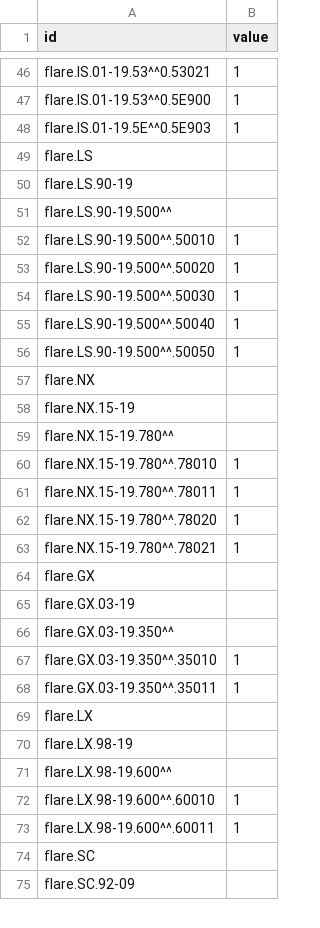
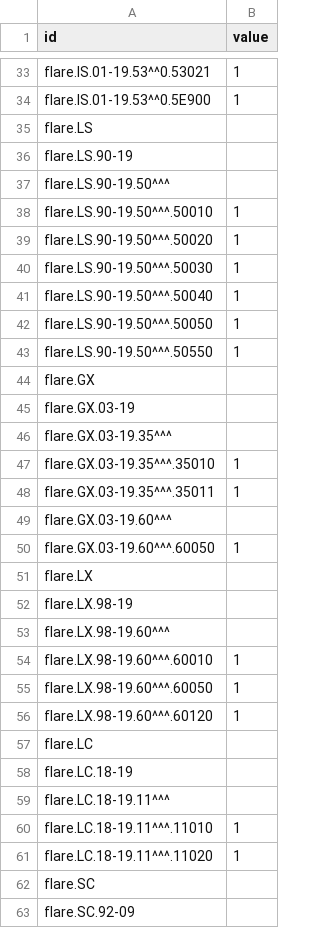
Before and after one commit to JT5RN/PTSREF, a CSV file: flareMODEL.csv, drawn as a sheet; only a part is shown, gaps mark what is left out; the diff covers the shown part only.

```diff
--- a/flareMODEL.csv
+++ b/flareMODEL.csv
@@ -47,28 +34,29 @@ flare.IS.01-19.53^^0.53021,1
 flare.IS.01-19.53^^0.5E900,1
-flare.IS.01-19.5E^^0.5E903,1
 flare.LS,
 flare.LS.90-19,
-flare.LS.90-19.500^^,
-flare.LS.90-19.500^^.50010,1
-flare.LS.90-19.500^^.50020,1
-flare.LS.90-19.500^^.50030,1
-flare.LS.90-19.500^^.50040,1
-flare.LS.90-19.500^^.50050,1
-flare.NX,
-flare.NX.15-19,
-flare.NX.15-19.780^^,
-flare.NX.15-19.780^^.78010,1
-flare.NX.15-19.780^^.78011,1
-flare.NX.15-19.780^^.78020,1
-flare.NX.15-19.780^^.78021,1
+flare.LS.90-19.50^^^,
+flare.LS.90-19.50^^^.50010,1
+flare.LS.90-19.50^^^.50020,1
+flare.LS.90-19.50^^^.50030,1
+flare.LS.90-19.50^^^.50040,1
+flare.LS.90-19.50^^^.50050,1
+flare.LS.90-19.50^^^.50550,1
 flare.GX,
 flare.GX.03-19,
-flare.GX.03-19.350^^,
-flare.GX.03-19.350^^.35010,1
-flare.GX.03-19.350^^.35011,1
+flare.GX.03-19.35^^^,
+flare.GX.03-19.35^^^.35010,1
+flare.GX.03-19.35^^^.35011,1
+flare.GX.03-19.60^^^,
+flare.GX.03-19.60^^^.60050,1
 flare.LX,
 flare.LX.98-19,
-flare.LX.98-19.600^^,
-flare.LX.98-19.600^^.60010,1
-flare.LX.98-19.600^^.60011,1
+flare.LX.98-19.60^^^,
+flare.LX.98-19.60^^^.60010,1
+flare.LX.98-19.60^^^.60050,1
+flare.LX.98-19.60^^^.60120,1
+flare.LC,
+flare.LC.18-19,
+flare.LC.18-19.11^^^,
+flare.LC.18-19.11^^^.11010,1
+flare.LC.18-19.11^^^.11020,1
 flare.SC,
```
Also changed, not shown: 21 added rows, 14 removed rows and 15 edited cells elsewhere in this file, flarePNC.csv, flarelxbadnum.csv, 5 other files.
